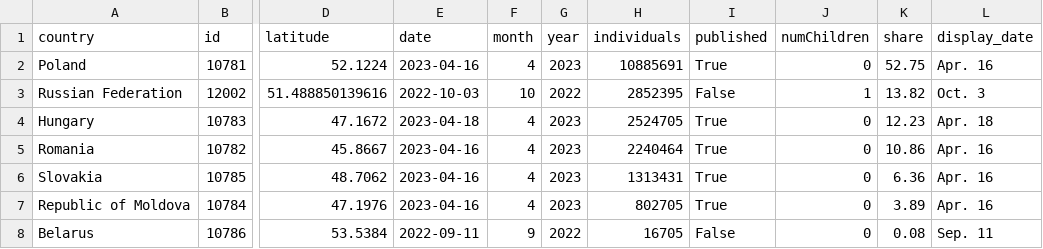
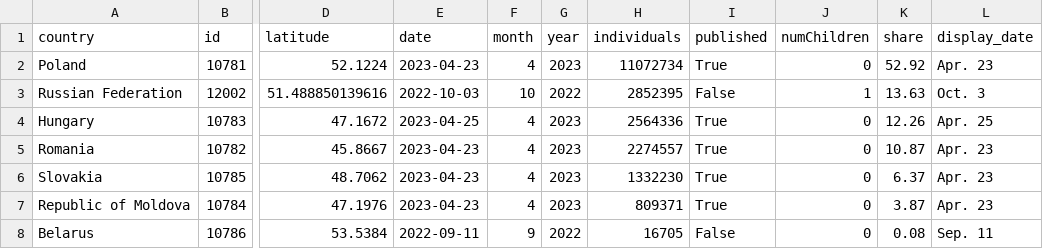
Before and after one commit to gridviz/ukraine-refugees, a CSV file: data/processed/ukraine_refugees_totals_countries.csv, drawn as a sheet; only a part is shown, gaps mark what is left out; the diff names each change by its address in the sheet, - before the commit and + after, or states it on an @@ line.

```diff
--- a/data/processed/ukraine_refugees_totals_countries.csv
+++ b/data/processed/ukraine_refugees_totals_countries.csv
-E2 (date): 2023-04-16
+E2 (date): 2023-04-23
-H2 (individuals): 10885691
+H2 (individuals): 11072734
-K2 (share): 52.75
+K2 (share): 52.92
-L2 (display_date): Apr. 16
+L2 (display_date): Apr. 23
-K3 (share): 13.82
+K3 (share): 13.63
-E4 (date): 2023-04-18
+E4 (date): 2023-04-25
-H4 (individuals): 2524705
+H4 (individuals): 2564336
-K4 (share): 12.23
+K4 (share): 12.26
-L4 (display_date): Apr. 18
+L4 (display_date): Apr. 25
-E5:E7 (date): 2023-04-16
+E5:E7 (date): 2023-04-23
-H5 (individuals): 2240464
+H5 (individuals): 2274557
-K5 (share): 10.86
+K5 (share): 10.87
-L5:L7 (display_date): Apr. 16
+L5:L7 (display_date): Apr. 23
-H6 (individuals): 1313431
+H6 (individuals): 1332230
-K6 (share): 6.36
+K6 (share): 6.37
-H7 (individuals): 802705
+H7 (individuals): 809371
-K7 (share): 3.89
+K7 (share): 3.87
```
Also changed, not shown: data/processed/ukraine_refugees_totals_timeseries.csv.
